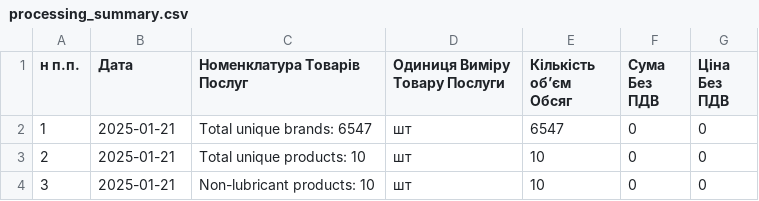
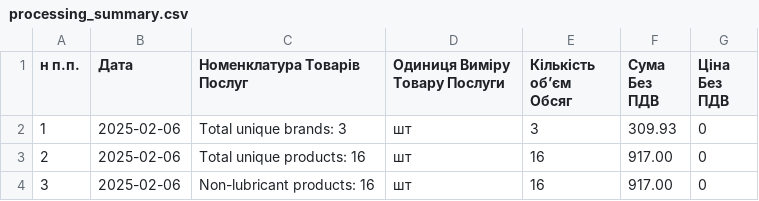
Before and after one commit to callogan/file-converter, a CSV file: processing_summary.csv, drawn as a sheet.

```diff
--- a/processing_summary.csv
+++ b/processing_summary.csv
@@ -1,4 +1,4 @@
 н п.п.;Дата;Номенклатура Товарів Послуг;Одиниця Виміру Товару  Послуги;Кількість об’єм  Обсяг;Сума Без ПДВ;Ціна Без ПДВ
-1;2025-01-21;Total unique brands: 6547;шт;6547;0;0
-2;2025-01-21;Total unique products: 10;шт;10;0;0
-3;2025-01-21;Non-lubricant products: 10;шт;10;0;0
+1;2025-02-06;Total unique brands: 3;шт;3;309.93;0
+2;2025-02-06;Total unique products: 16;шт;16;917.00;0
+3;2025-02-06;Non-lubricant products: 16;шт;16;917.00;0
```
Also changed, not shown: products_catalog.csv, 5 other files.
